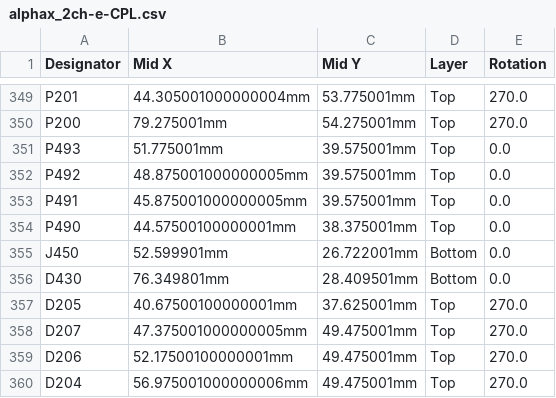
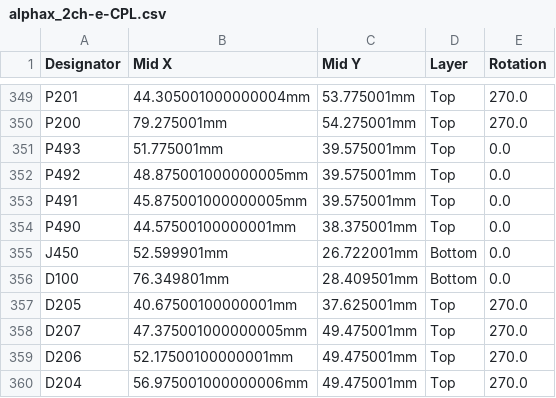
Before and after one commit to rusefi/alphax-2chan, a CSV file: boards/alphax_2ch-e/board/alphax_2ch-e-CPL.csv, drawn as a sheet; only a part is shown, gaps mark what is left out; the diff covers the shown part only.

```diff
--- a/boards/alphax_2ch-e/board/alphax_2ch-e-CPL.csv
+++ b/boards/alphax_2ch-e/board/alphax_2ch-e-CPL.csv
@@ -355,3 +355,3 @@ P490,44.57500100000001mm,38.375001mm,Top,0.0
 J450,52.599901mm,26.722001mm,Bottom,0.0
-D430,76.349801mm,28.409501mm,Bottom,0.0
+D100,76.349801mm,28.409501mm,Bottom,0.0
 D205,40.67500100000001mm,37.625001mm,Top,270.0
```
Also changed, not shown: 14 edited cells elsewhere in this file, boards/alphax_2ch-e/board/alphax_2ch-e-BOM.csv, 8 other files.
